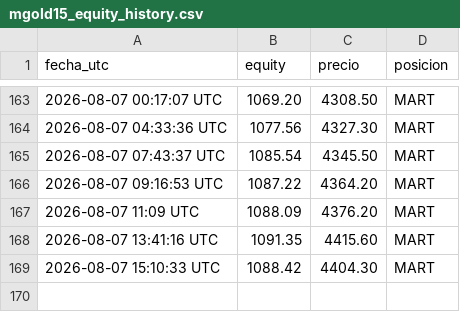
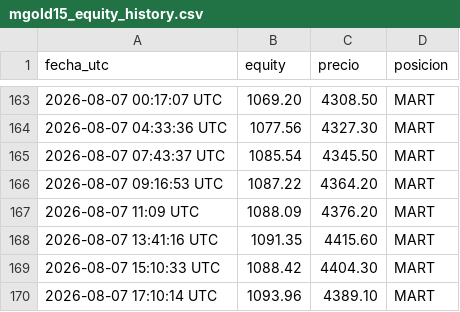
Before and after one commit to christianprimero926/btc-bot-panel, a CSV file: mgold15_equity_history.csv, drawn as a sheet; only a part is shown, gaps mark what is left out; the diff names each change by its address in the sheet, - before the commit and + after, or states it on an @@ line.

Commit message:
data: actualiza panel [skip ci]

```diff
--- a/mgold15_equity_history.csv
+++ b/mgold15_equity_history.csv
+row 170: 2026-08-07 17:10:14 UTC | 1093.96 | 4389.10 | MART
```
Also changed, not shown: meur15_equity_history.csv, mgold2_equity_history.csv, 23 other files.
